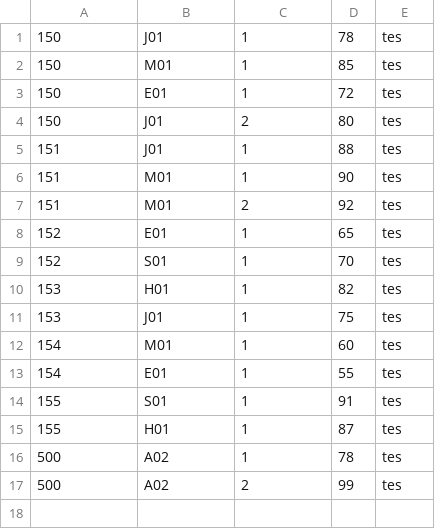
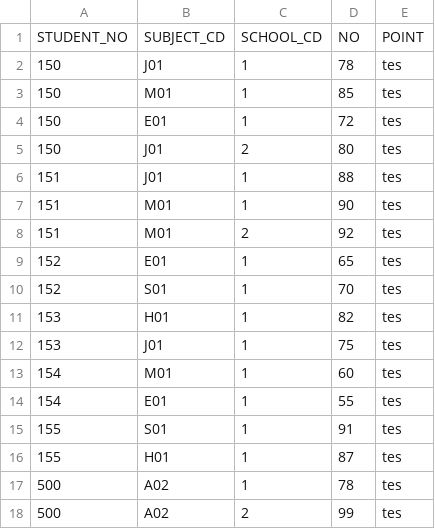
Before and after one commit to mm-miu/kaihatsu, a CSV file: testCSV.csv, drawn as a sheet.

```diff
--- a/testCSV.csv
+++ b/testCSV.csv
@@ -1 +1,2 @@
+STUDENT_NO, SUBJECT_CD, SCHOOL_CD, NO, POINT
 150,J01,1,78,tes
```
Also changed, not shown: studentCSV.csv, subjectCSV.csv, 3 other files.
